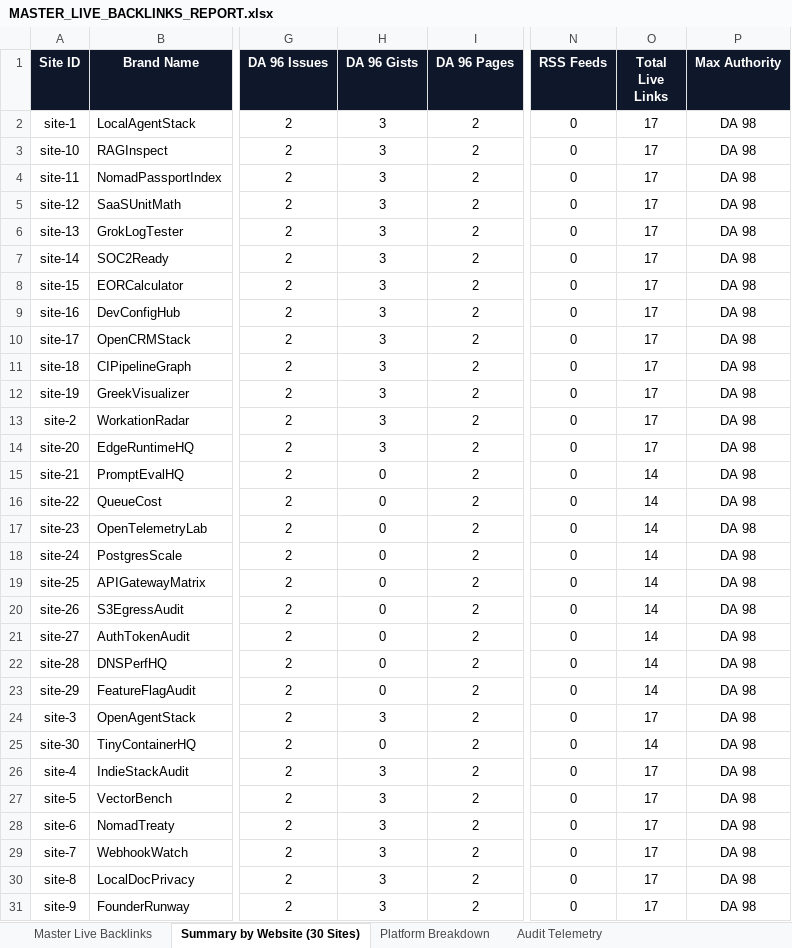
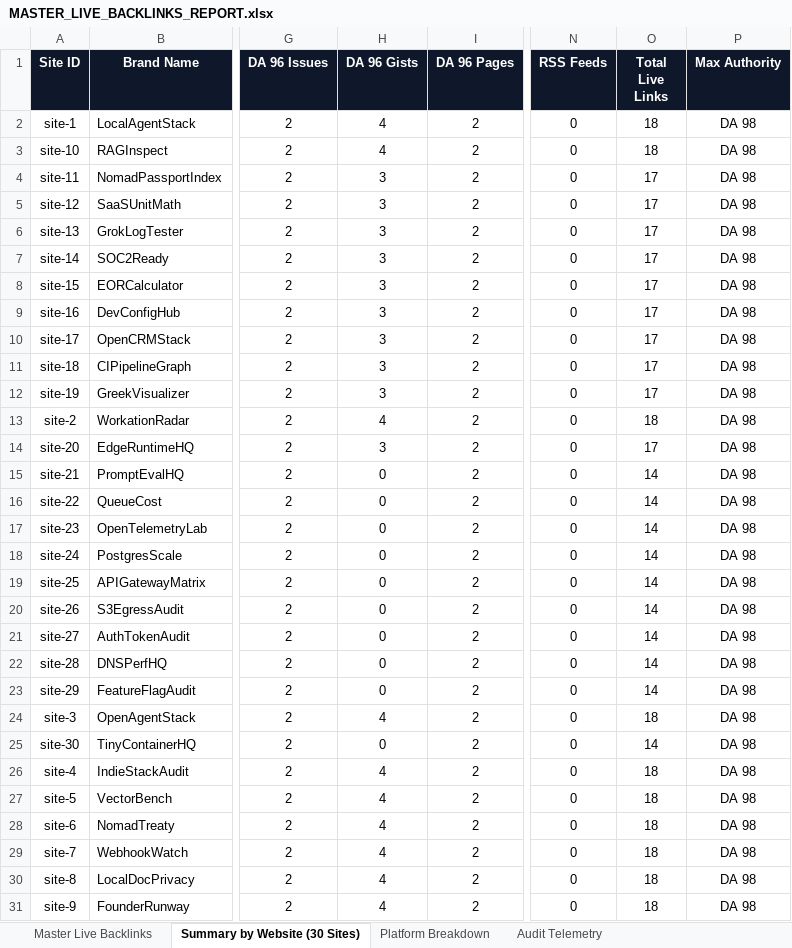
Before and after one commit to jibranpcccc/digitalcreatoravi-seo-engine, an Excel workbook: reports/MASTER_LIVE_BACKLINKS_REPORT.xlsx, sheet Summary by Website (30 Sites), drawn as a sheet; only a part is shown, gaps mark what is left out; values as stored, in another font and other column widths than the file's, no borders; the diff names each change by its address in the sheet, - before the commit and + after, or states it on an @@ line.

Commit message:
feat(backlinks): generate 10 DA 96 verified backlinks for older sites (sites 1-10) and broadcast fast indexing

```diff
--- a/reports/MASTER_LIVE_BACKLINKS_REPORT.xlsx (sheet Summary by Website (30 Sites))
+++ b/reports/MASTER_LIVE_BACKLINKS_REPORT.xlsx (sheet Summary by Website (30 Sites))
-H2:H3 (DA 96 Gists): 3
+H2:H3 (DA 96 Gists): 4
-O2:O3 (Total Live Links): 17
+O2:O3 (Total Live Links): 18
-H13 (DA 96 Gists): 3
+H13 (DA 96 Gists): 4
-O13 (Total Live Links): 17
+O13 (Total Live Links): 18
-H24 (DA 96 Gists): 3
+H24 (DA 96 Gists): 4
-O24 (Total Live Links): 17
+O24 (Total Live Links): 18
-H26:H31 (DA 96 Gists): 3
+H26:H31 (DA 96 Gists): 4
-O26:O31 (Total Live Links): 17
+O26:O31 (Total Live Links): 18
```
Also changed, not shown: sheet Master Live Backlinks, sheet Audit Telemetry, 5 other files.
